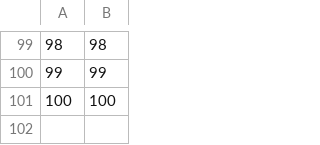
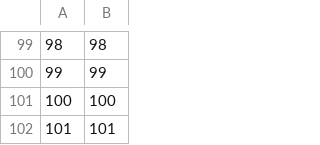
Before and after one commit to jeg263/python_database, a CSV file: index/index_C_id_primary_key.csv, drawn as a sheet; only a part is shown, gaps mark what is left out; the diff names each change by its address in the sheet, - before the commit and + after, or states it on an @@ line.

```diff
--- a/index/index_C_id_primary_key.csv
+++ b/index/index_C_id_primary_key.csv
+row 102: 101 | 101
```
Also changed, not shown: index/C_value_index.csv, 14 other files.
